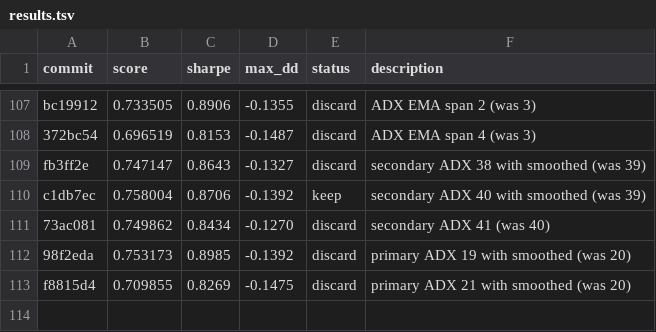
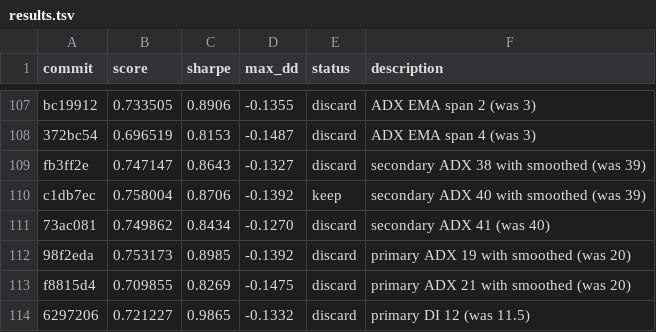
Before and after one commit to auditmos/autoquant, a TSV file: results.tsv, drawn as a sheet; only a part is shown, gaps mark what is left out; the diff names each change by its address in the sheet, - before the commit and + after, or states it on an @@ line.

Commit message:
primary DI 11 with smoothed ADX (was 11.5)

```diff
--- a/results.tsv
+++ b/results.tsv
+row 114: 6297206 | 0.721227 | 0.9865 | -0.1332 | discard | primary DI 12 (was 11.5)
```
Also changed, not shown: 1 other file.
